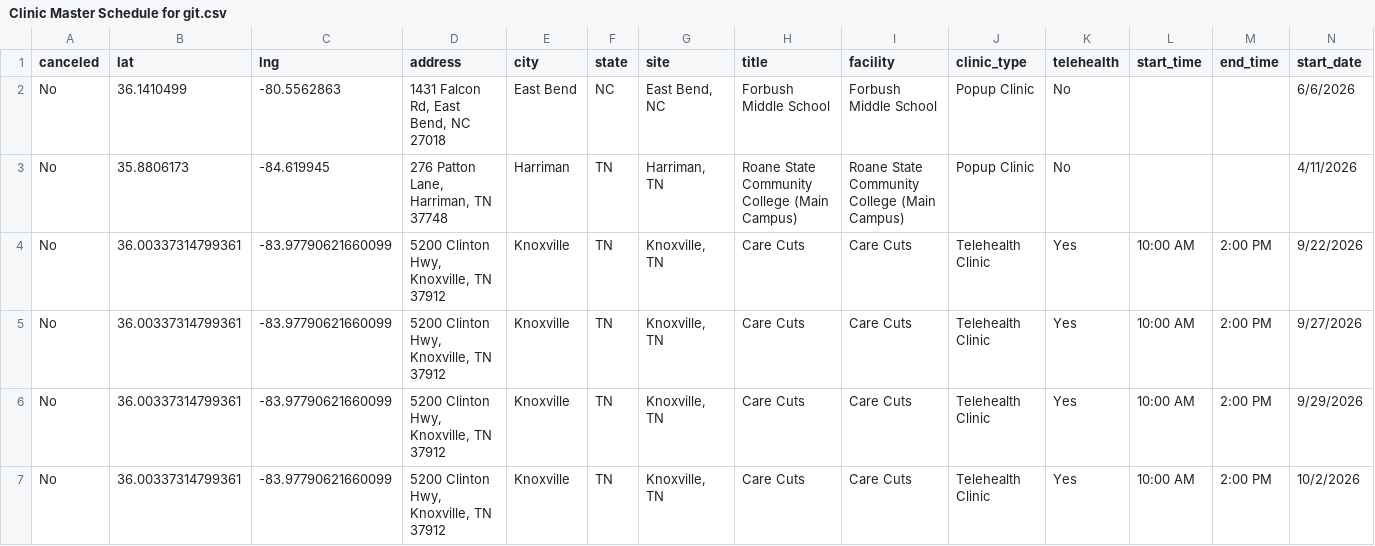
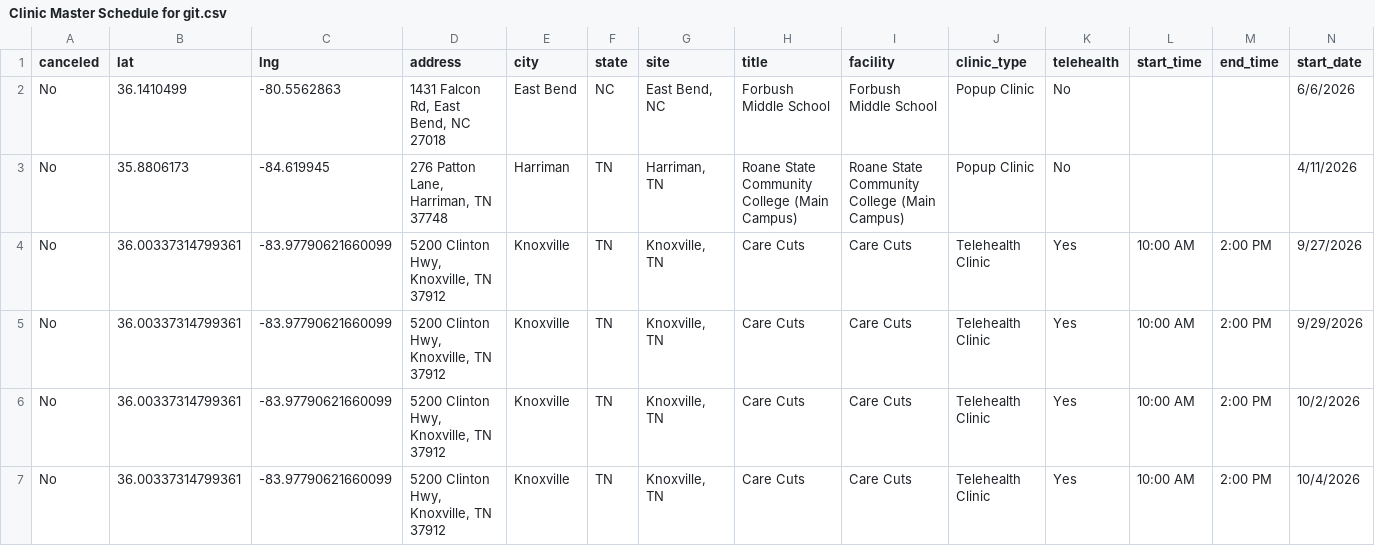
Before and after one commit to ITDeptAdmin/ScheduleMap, a CSV file: Clinic Master Schedule for git.csv, drawn as a sheet; only a part is shown; the shorter side is filled out with more unchanged rows; rows hold the shown columns only; the diff names each change by its address in the sheet, - before the commit and + after, or states it on an @@ line.

```diff
--- a/Clinic Master Schedule for git.csv
+++ b/Clinic Master Schedule for git.csv
-row 4: No | 36.00337314799361 | -83.97790621660099 | 5200 Clinton Hwy, Knoxville, TN 37912 | Knoxville | TN | Knoxville, TN | Care Cuts | Care Cuts | Telehealth Clinic | Yes | 10:00 AM | 2:00 PM | 9/22/2026
```
